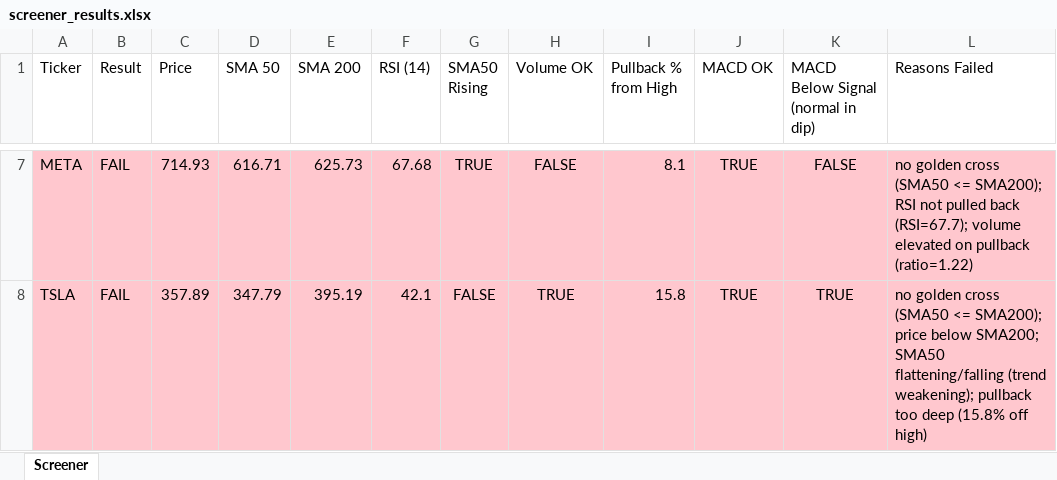
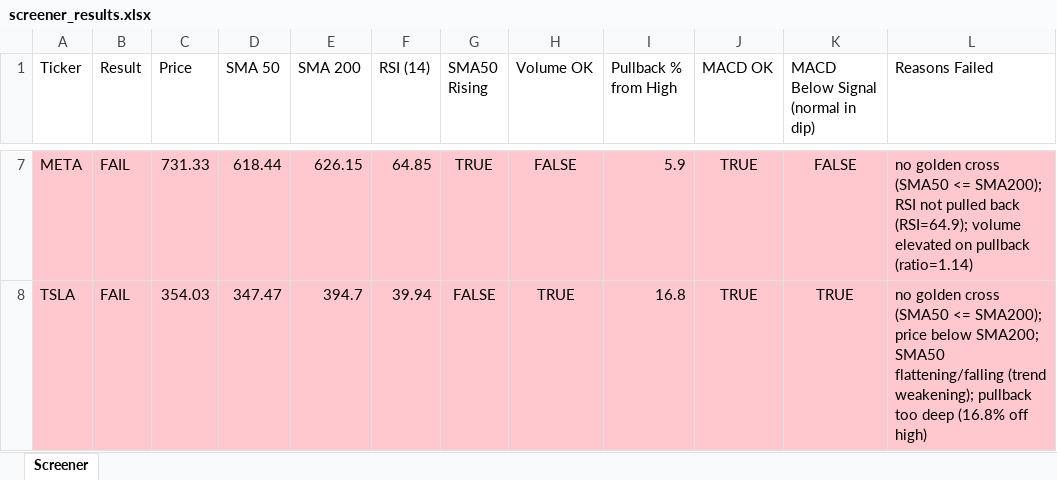
Before and after one commit to Spiky0315/Stock-screener, an Excel workbook: Output/screener_results.xlsx, sheet Screener, drawn as a sheet; only a part is shown, gaps mark what is left out; values as stored, in another font and other column widths than the file's, no borders; the diff covers the shown part only; the diff names each change by its address in the sheet, - before the commit and + after, or states it on an @@ line.

```diff
--- a/Output/screener_results.xlsx (sheet Screener)
+++ b/Output/screener_results.xlsx (sheet Screener)
-C7 (Price): 714.93
+C7 (Price): 731.33
-D7 (SMA 50): 616.71
+D7 (SMA 50): 618.44
-E7 (SMA 200): 625.73
+E7 (SMA 200): 626.15
-F7 (RSI (14)): 67.68
+F7 (RSI (14)): 64.85
-I7 (Pullback % from High): 8.1
+I7 (Pullback % from High): 5.9
-L7 (Reasons Failed): …pulled back (RSI=67.7); volume elevated on pullback (ratio=1.22)
+L7 (Reasons Failed): …pulled back (RSI=64.9); volume elevated on pullback (ratio=1.14)
-C8 (Price): 357.89
+C8 (Price): 354.03
-D8 (SMA 50): 347.79
+D8 (SMA 50): 347.47
-E8 (SMA 200): 395.19
+E8 (SMA 200): 394.7
-F8 (RSI (14)): 42.1
+F8 (RSI (14)): 39.94
-I8 (Pullback % from High): 15.8
+I8 (Pullback % from High): 16.8
-L8 (Reasons Failed): …too deep (15.8% off high)
+L8 (Reasons Failed): …too deep (16.8% off high)
```
Also changed, not shown: 32 edited cells elsewhere in this sheet.
